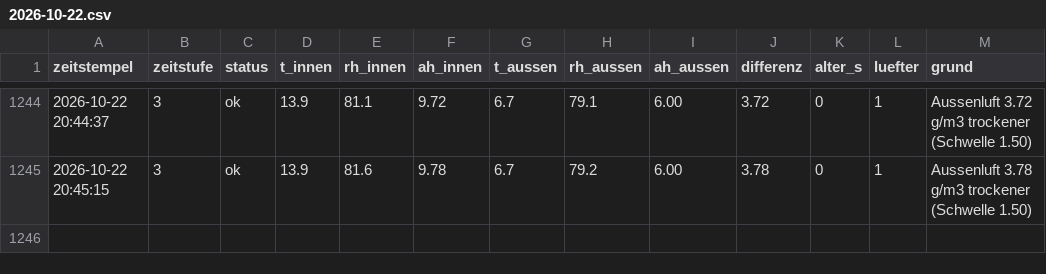
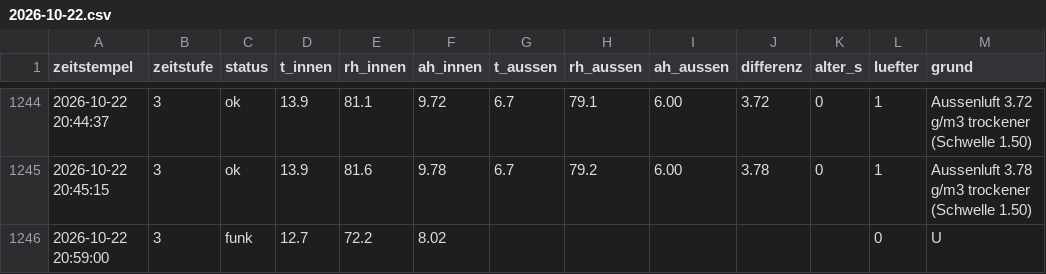
Before and after one commit to ATH2SALZBURG/Kellerl-ftung, a CSV file: tage/2026-10-22.csv, drawn as a sheet; only a part is shown, gaps mark what is left out.

```diff
--- a/tage/2026-10-22.csv
+++ b/tage/2026-10-22.csv
@@ -1245 +1245,2 @@ zeitstempel;zeitstufe;status;t_innen;rh_innen;ah_innen;t_aussen;rh_aussen;ah_aus
 2026-10-22 20:45:15;3;ok;13.9;81.6;9.78;6.7;79.2;6.00;3.78;0;1;Aussenluft 3.78 g/m3 trockener (Schwelle 1.50)
+2026-10-22 20:59:00;3;funk;12.7;72.2;8.02;;;;;;0;U
```
Also changed, not shown: tage/2000-01-01.csv, 3 other files.
